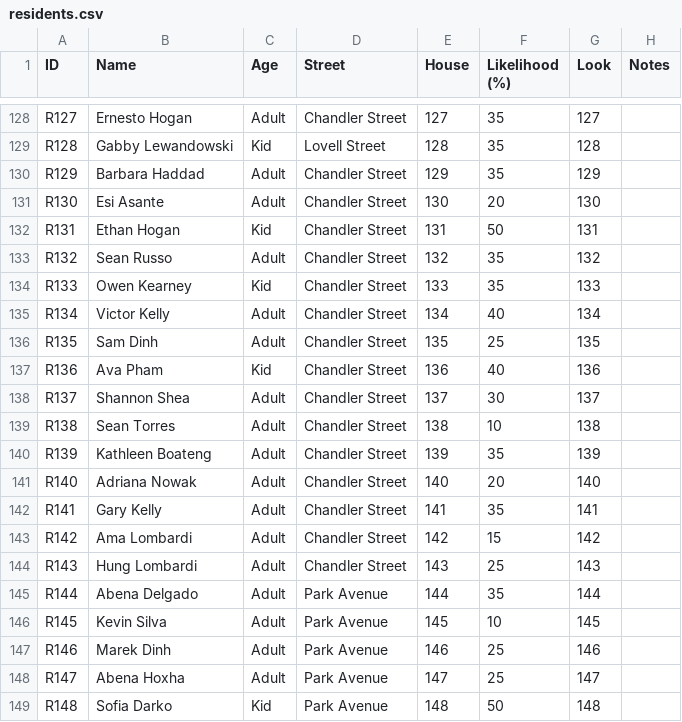
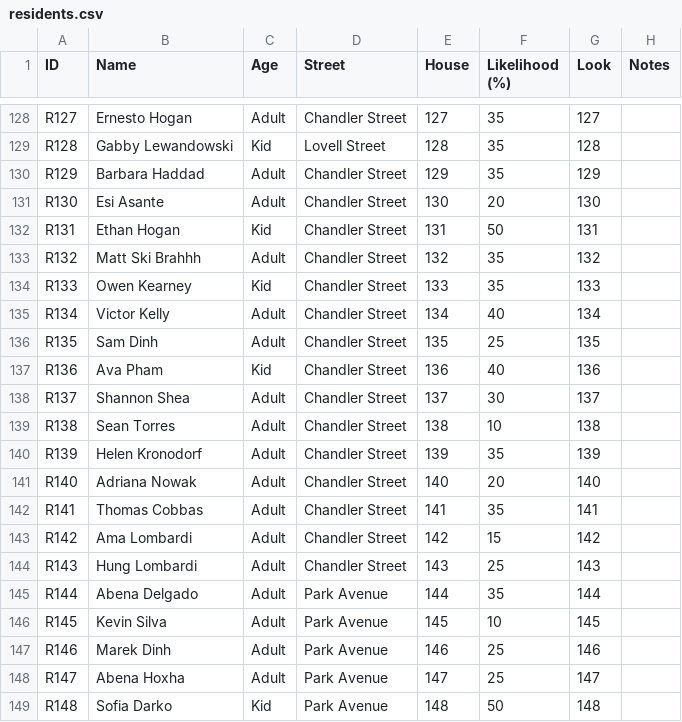
Before and after one commit to concrow7-dot/icemachine, a CSV file: tools/residents/residents.csv, drawn as a sheet; only a part is shown, gaps mark what is left out.

```diff
--- a/tools/residents/residents.csv
+++ b/tools/residents/residents.csv
@@ -132,3 +132,3 @@ R130,Esi Asante,Adult,Chandler Street,130,20,130,
 R131,Ethan Hogan,Kid,Chandler Street,131,50,131,
-R132,Sean Russo,Adult,Chandler Street,132,35,132,
+R132,Matt Ski Brahhh,Adult,Chandler Street,132,35,132,
 R133,Owen Kearney,Kid,Chandler Street,133,35,133,
@@ -139,5 +139,5 @@ R137,Shannon Shea,Adult,Chandler Street,137,30,137,
 R138,Sean Torres,Adult,Chandler Street,138,10,138,
-R139,Kathleen Boateng,Adult,Chandler Street,139,35,139,
+R139,Helen Kronodorf,Adult,Chandler Street,139,35,139,
 R140,Adriana Nowak,Adult,Chandler Street,140,20,140,
-R141,Gary Kelly,Adult,Chandler Street,141,35,141,
+R141,Thomas Cobbas,Adult,Chandler Street,141,35,141,
 R142,Ama Lombardi,Adult,Chandler Street,142,15,142,
```
Also changed, not shown: 1 other file.
